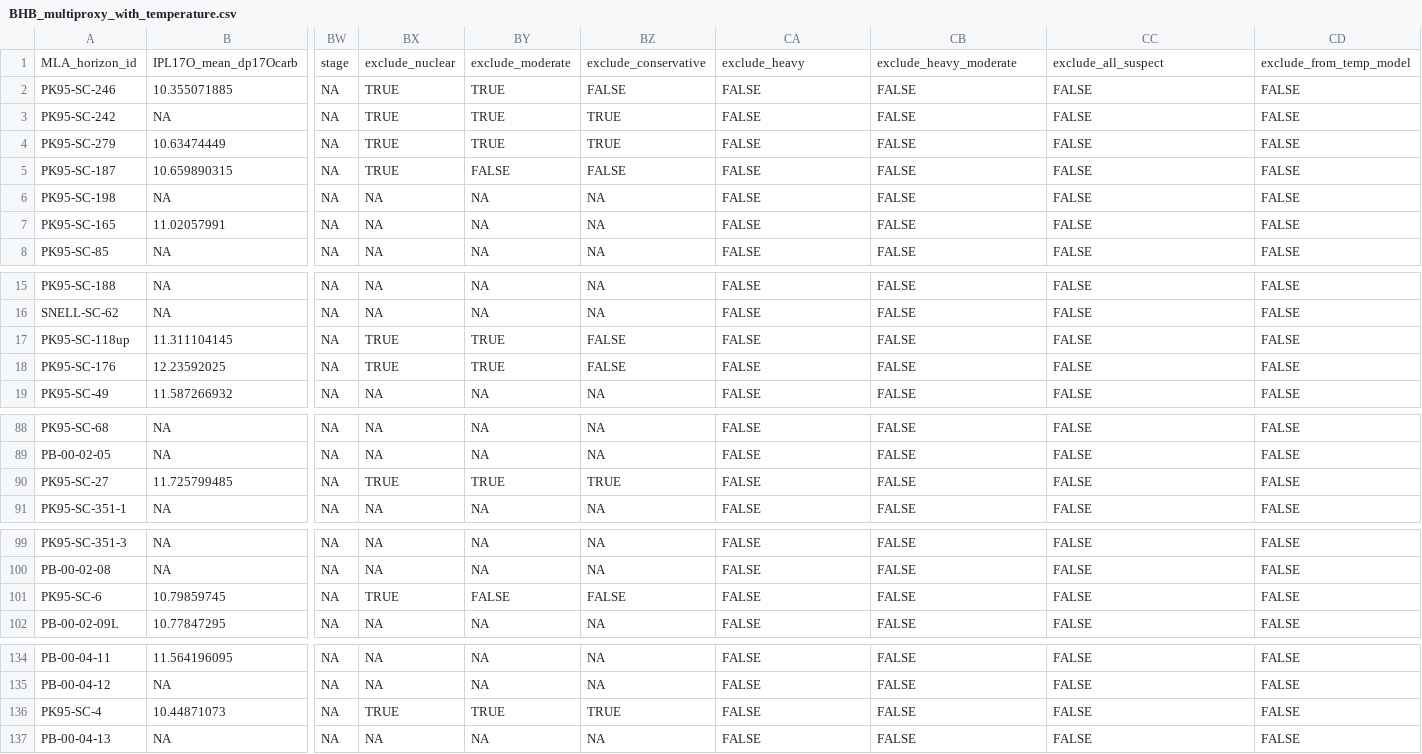
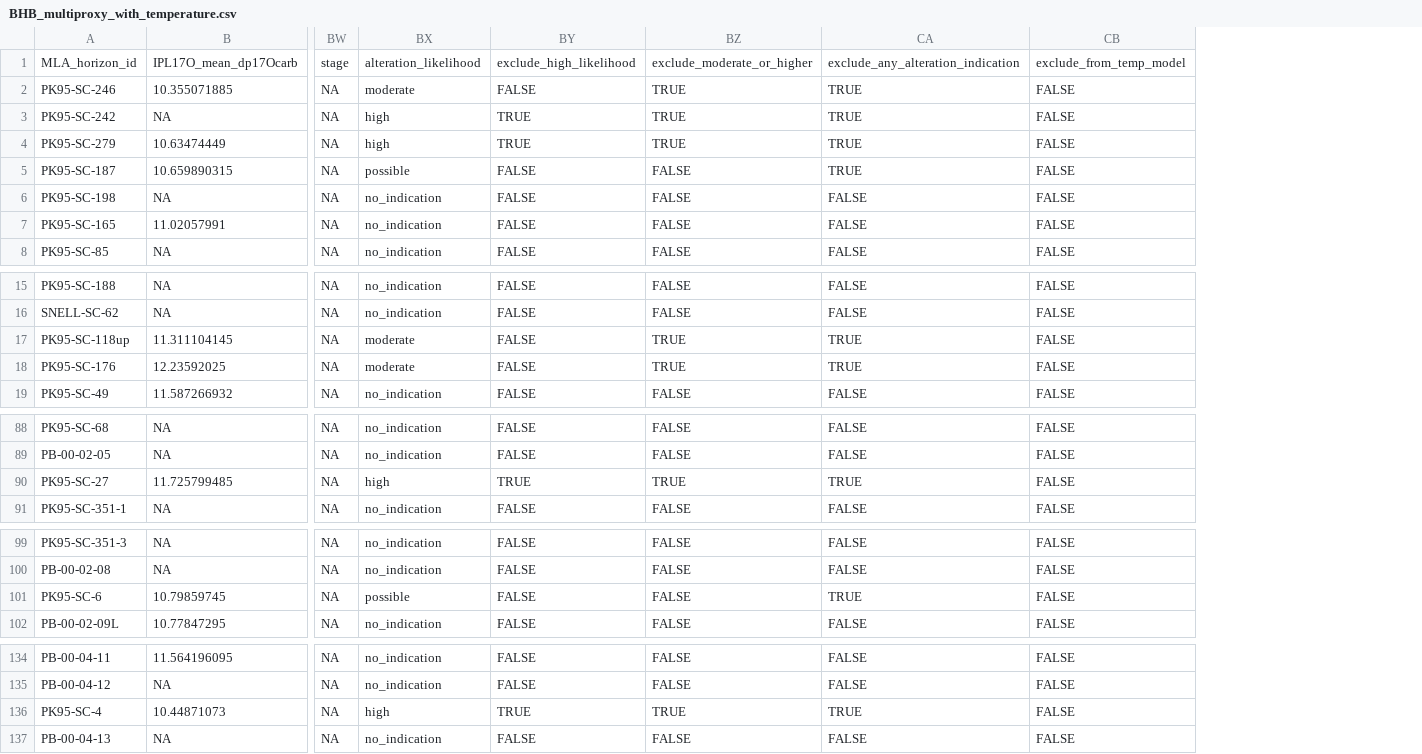
Before and after one commit to mattgeo1990/bighorn_paleogene_proxies, a CSV file: data/processed/BHB_multiproxy_with_temperature.csv, drawn as a sheet; only a part is shown, gaps mark what is left out; removed rows and columns are numbered as before the commit, all else as after; the diff covers the shown part only; the diff names each change by its address in the sheet, - before the commit and + after, or states it on an @@ line.

```diff
--- a/data/processed/BHB_multiproxy_with_temperature.csv
+++ b/data/processed/BHB_multiproxy_with_temperature.csv
-column BX, rows 1-8: exclude_nuclear | TRUE | TRUE | TRUE | TRUE | NA | NA | NA; rows 15-19: NA | NA | TRUE | TRUE | NA; rows 88-91: NA | NA | TRUE | NA; rows 99-102: NA | NA | TRUE | NA; rows 134-137: NA | NA | TRUE | NA
-column BY, rows 1-8: exclude_moderate | TRUE | TRUE | TRUE | FALSE | NA | NA | NA; rows 15-19: NA | NA | TRUE | TRUE | NA; rows 88-91: NA | NA | TRUE | NA; rows 99-102: NA | NA | FALSE | NA; rows 134-137: NA | NA | TRUE | NA
-column BZ, rows 1-8: exclude_conservative | FALSE | TRUE | TRUE | FALSE | NA | NA | NA; rows 15-19: NA | NA | FALSE | FALSE | NA; rows 88-91: NA | NA | TRUE | NA; rows 99-102: NA | NA | FALSE | NA; rows 134-137: NA | NA | TRUE | NA
+column BX, rows 1-8: alteration_likelihood | moderate | high | high | possible | no_indication | no_indication | no_indication; rows 15-19: no_indication | no_indication | moderate | moderate | no_indication; rows 88-91: no_indication | no_indication | high | no_indication; rows 99-102: no_indication | no_indication | possible | no_indication; rows 134-137: no_indication | no_indication | high | no_indication
-BY1: exclude_heavy
+BY1: exclude_high_likelihood
-BZ1: exclude_heavy_moderate
+BZ1: exclude_moderate_or_higher
-CA1: exclude_all_suspect
+CA1: exclude_any_alteration_indication
-BZ2:BZ4: FALSE
+BZ2:BZ4: TRUE
-CA2:CA5: FALSE
+CA2:CA5: TRUE
-BY3:BY4: FALSE
+BY3:BY4: TRUE
-BZ17:BZ18: FALSE
+BZ17:BZ18: TRUE
-CA17:CA18: FALSE
+CA17:CA18: TRUE
-BY90: FALSE
+BY90: TRUE
-BZ90: FALSE
+BZ90: TRUE
-CA90: FALSE
+CA90: TRUE
-CA101: FALSE
+CA101: TRUE
-BY136: FALSE
+BY136: TRUE
-BZ136: FALSE
+BZ136: TRUE
-CA136: FALSE
+CA136: TRUE
```
Also changed, not shown: 1 edited cell elsewhere in this file, data/processed/temperature_screening_flags.csv, 15 other files.
